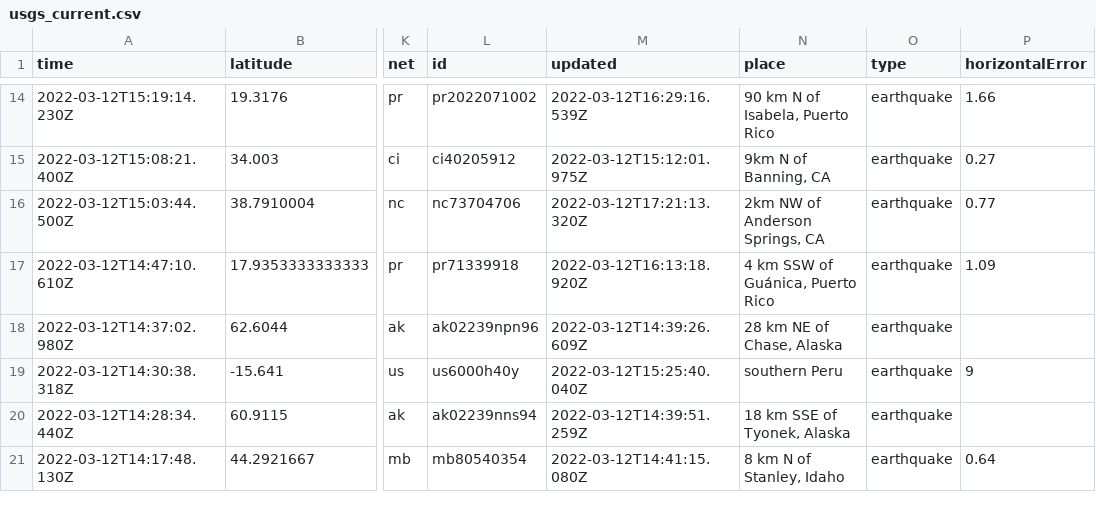
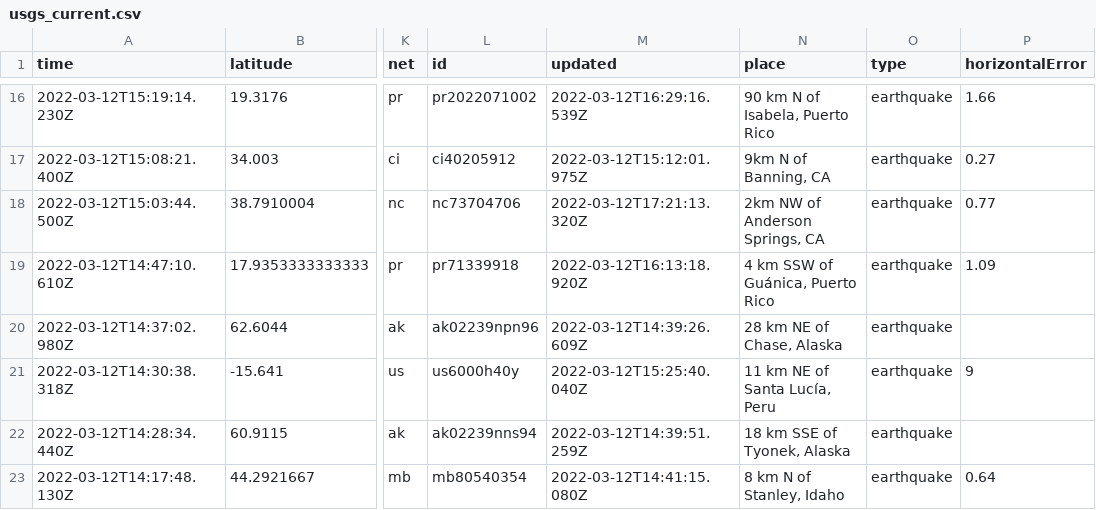
Before and after one commit to DevonMilley/dbk-calendar-actions, a CSV file: usgs_current.csv, drawn as a sheet; only a part is shown, gaps mark what is left out; addresses are those after the commit; the diff covers the shown part only; the diff names each change by its address in the sheet, - before the commit and + after, or states it on an @@ line.

```diff
--- a/usgs_current.csv
+++ b/usgs_current.csv
-N21 (place): southern Peru
+N21 (place): 11 km NE of Santa Lucía, Peru
```
Also changed, not shown: 2 added rows, 3 removed rows and 5 edited cells elsewhere in this file.
